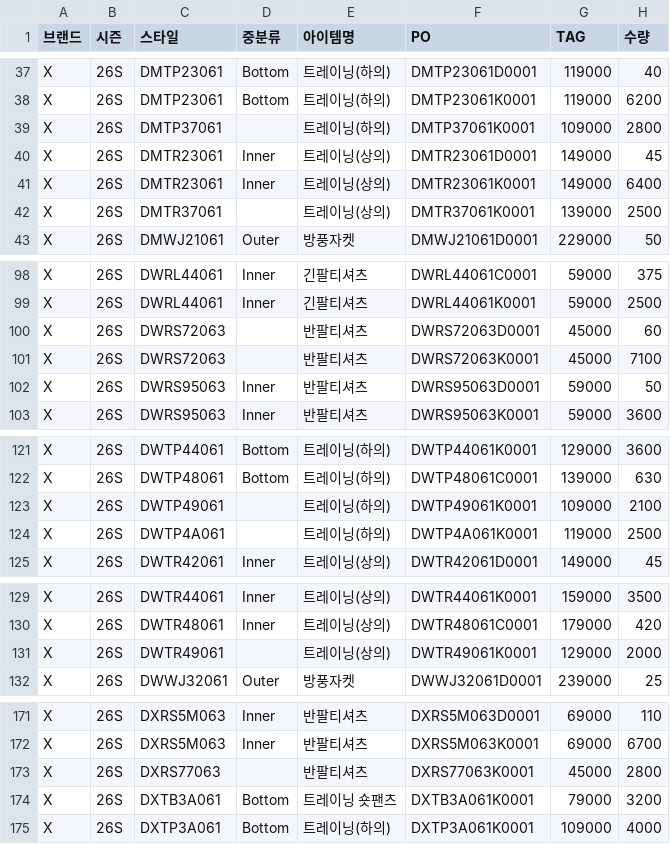
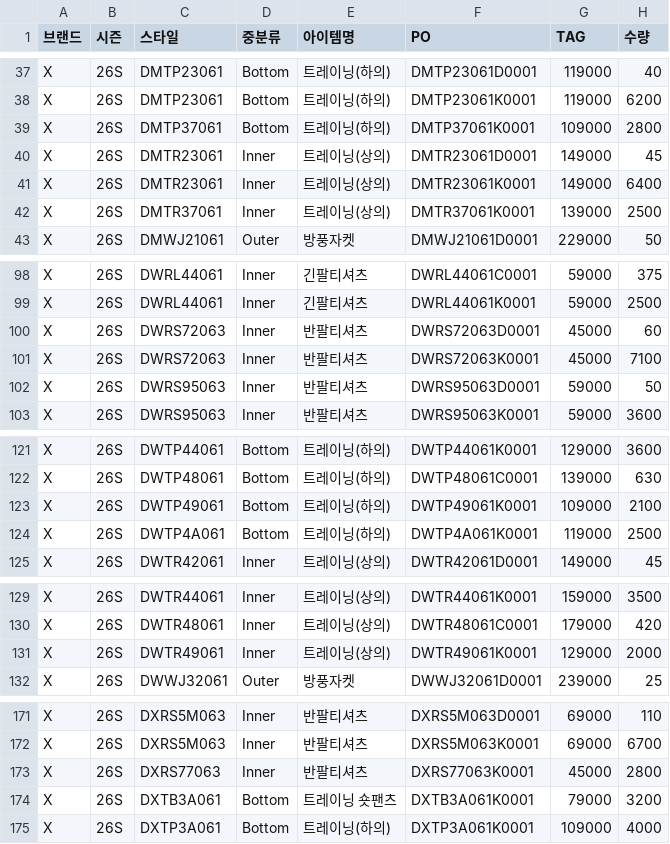
Before and after one commit to jeehye1220/cost-dashboard, a CSV file: public/COST RAW/26SS/X_26S.csv, drawn as a sheet; only a part is shown, gaps mark what is left out; the diff names each change by its address in the sheet, - before the commit and + after, or states it on an @@ line.

```diff
--- a/public/COST RAW/26SS/X_26S.csv
+++ b/public/COST RAW/26SS/X_26S.csv
-D39 (중분류): (empty)
+D39 (중분류): Bottom
-D42 (중분류): (empty)
+D42 (중분류): Inner
-D100:D101 (중분류): (empty)
+D100:D101 (중분류): Inner
-D123:D124 (중분류): (empty)
+D123:D124 (중분류): Bottom
-D131 (중분류): (empty)
+D131 (중분류): Inner
-D173 (중분류): (empty)
+D173 (중분류): Inner
```
Also changed, not shown: public/COST RAW/26SS/V_26S.csv, public/COST RAW/26SS/X_26S_NON.csv, 9 other files.
